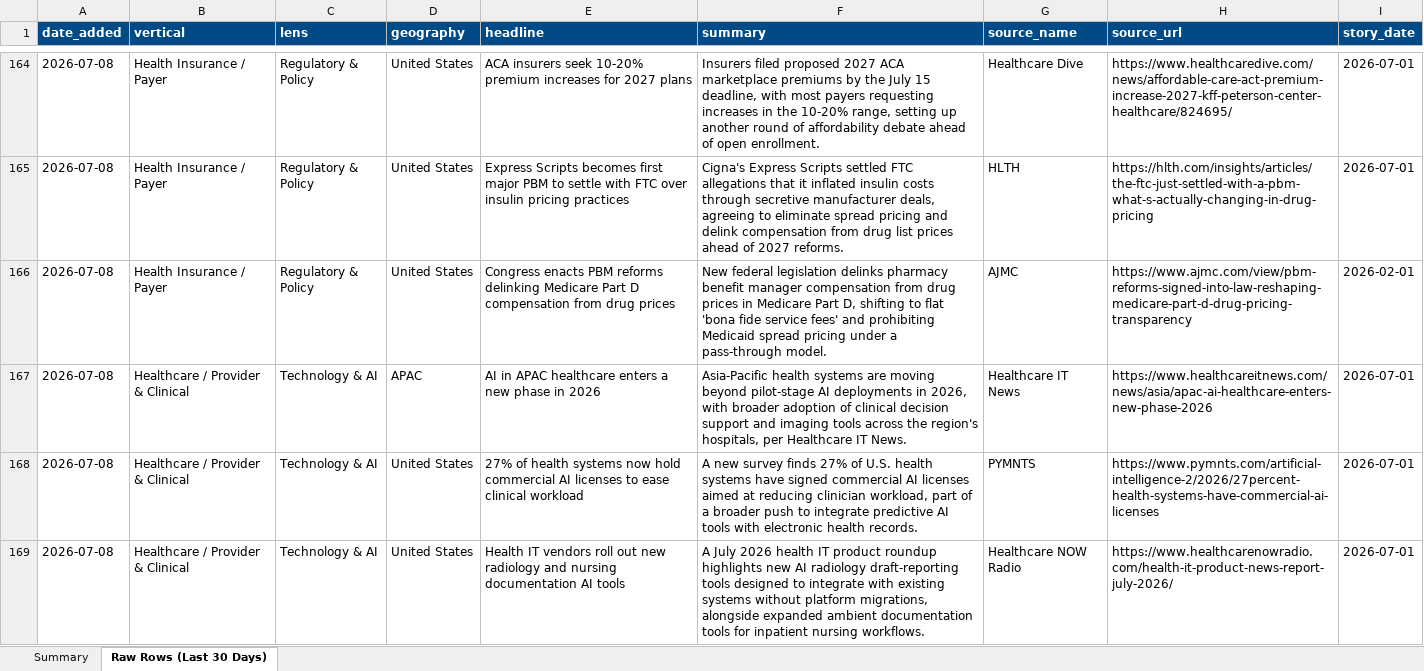
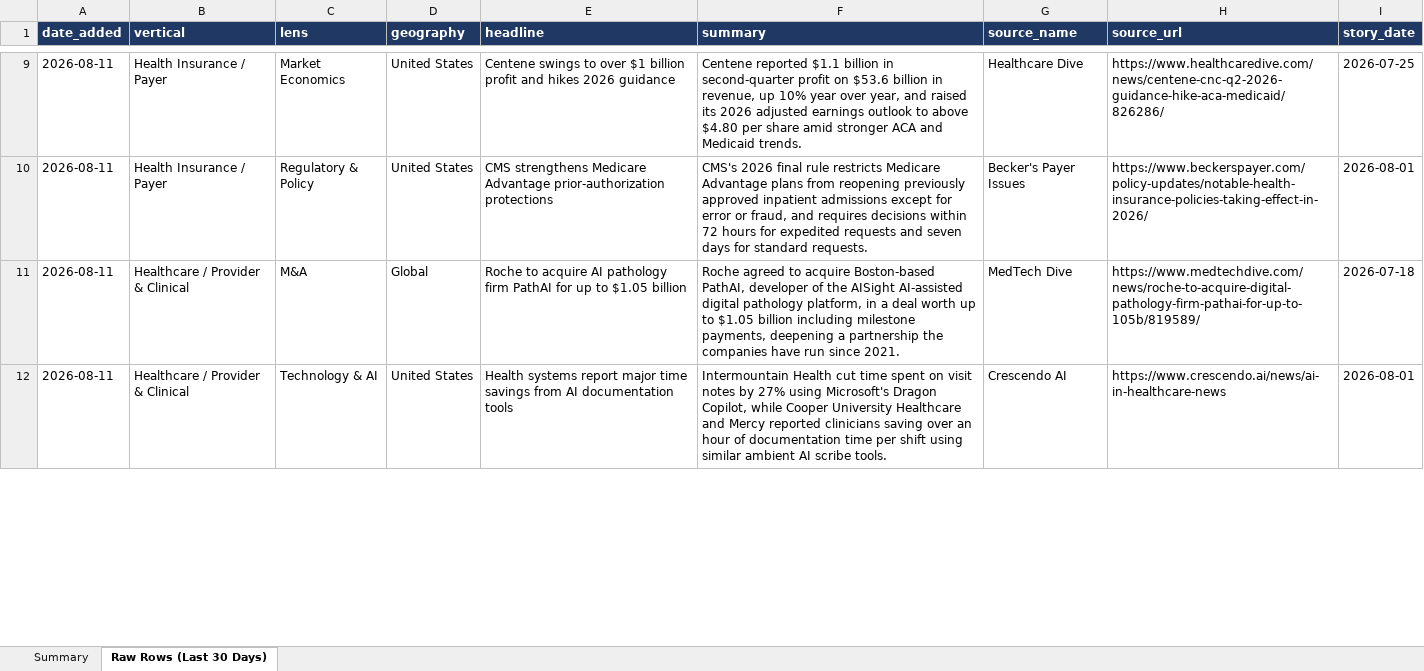
Before and after one commit to dsivakumar81/DailyIndustryBrief, an Excel workbook: cockpit-data/story-log-last30days.xlsx, sheet Raw Rows (Last 30 Days), drawn as a sheet; only a part is shown, gaps mark what is left out; values as stored, in another font and other column widths than the file's, no borders; removed rows and columns are numbered as before the commit, all else as after; the diff covers the shown part only; the diff names each change by its address in the sheet, - before the commit and + after, or states it on an @@ line.

```diff
--- a/cockpit-data/story-log-last30days.xlsx (sheet Raw Rows (Last 30 Days))
+++ b/cockpit-data/story-log-last30days.xlsx (sheet Raw Rows (Last 30 Days))
-A1:I1 fill: #004B87
+A1:I1 fill: #1F3864
-A9 (date_added): 2026-07-08
+A9 (date_added): 2026-08-11
-C9 (lens): Regulatory & Policy
+C9 (lens): Market Economics
-E9 (headline): ACA insurers seek 10-20% premium increases for 2027 plans
+E9 (headline): Centene swings to over $1 billion profit and hikes 2026 guidance
-F9 (summary): Insurers filed proposed 2027 ACA marketplace premiums by the July 15 deadline, with most payers requesting increases in the 10-20% range, setting up another round of affordability debate ahead of open enrollment.
+F9 (summary): Centene reported $1.1 billion in second-quarter profit on $53.6 billion in revenue, up 10% year over year, and raised its 2026 adjusted earnings outlook to above $4.80 per share amid stronger ACA and Medicaid trends.
-H9 (source_url): https://www.healthcaredive.com/news/affordable-care-act-premium-increase-2027-kff-peterson-center-healthcare/824695/
+H9 (source_url): https://www.healthcaredive.com/news/centene-cnc-q2-2026-guidance-hike-aca-medicaid/826286/
-I9 (story_date): 2026-07-01
+I9 (story_date): 2026-07-25
-row 165: 2026-07-08 | Health Insurance / Payer | Regulatory & Policy | United States | Express Scripts becomes first major PBM to settle with FTC over insulin pricing practices | Cigna's Express Scripts settled FTC allegations that it inflated insulin costs through secretive manufacturer deals, agreeing to eliminate spread pricing and delink compensation from drug list prices ahead of 2027 reforms. | HLTH | https://hlth.com/insights/articles/the-ftc-just-settled-with-a-pbm-what-s-actually-changing-in-drug-pricing | 2026-07-01
-A10 (date_added): 2026-07-08
+A10 (date_added): 2026-08-11
-E10 (headline): Congress enacts PBM reforms delinking Medicare Part D compensation from drug prices
+E10 (headline): CMS strengthens Medicare Advantage prior-authorization protections
-F10 (summary): New federal legislation delinks pharmacy benefit manager compensation from drug prices in Medicare Part D, shifting to flat 'bona fide service fees' and prohibiting Medicaid spread pricing under a pass-through model.
+F10 (summary): CMS's 2026 final rule restricts Medicare Advantage plans from reopening previously approved inpatient admissions except for error or fraud, and requires decisions within 72 hours for expedited requests and seven days for standard requests.
-G10 (source_name): AJMC
+G10 (source_name): Becker's Payer Issues
-H10 (source_url): https://www.ajmc.com/view/pbm-reforms-signed-into-law-reshaping-medicare-part-d-drug-pricing-transparency
+H10 (source_url): https://www.beckerspayer.com/policy-updates/notable-health-insurance-policies-taking-effect-in-2026/
-I10 (story_date): 2026-02-01
+I10 (story_date): 2026-08-01
-row 167: 2026-07-08 | Healthcare / Provider & Clinical | Technology & AI | APAC | AI in APAC healthcare enters a new phase in 2026 | Asia-Pacific health systems are moving beyond pilot-stage AI deployments in 2026, with broader adoption of clinical decision support and imaging tools across the region's hospitals, per Healthcare IT News. | Healthcare IT News | https://www.healthcareitnews.com/news/asia/apac-ai-healthcare-enters-new-phase-2026 | 2026-07-01
-row 168: 2026-07-08 | Healthcare / Provider & Clinical | Technology & AI | United States | 27% of health systems now hold commercial AI licenses to ease clinical workload | A new survey finds 27% of U.S. health systems have signed commercial AI licenses aimed at reducing clinician workload, part of a broader push to integrate predictive AI tools with electronic health records. | PYMNTS | https://www.pymnts.com/artificial-intelligence-2/2026/27percent-health-systems-have-commercial-ai-licenses | 2026-07-01
+row 11: 2026-08-11 | Healthcare / Provider & Clinical | M&A | Global | Roche to acquire AI pathology firm PathAI for up to $1.05 billion | Roche agreed to acquire Boston-based PathAI, developer of the AISight AI-assisted digital pathology platform, in a deal worth up to $1.05 billion including milestone payments, deepening a partnership the companies have run since 2021. | MedTech Dive | https://www.medtechdive.com/news/roche-to-acquire-digital-pathology-firm-pathai-for-up-to-105b/819589/ | 2026-07-18
-A12 (date_added): 2026-07-08
+A12 (date_added): 2026-08-11
-E12 (headline): Health IT vendors roll out new radiology and nursing documentation AI tools
+E12 (headline): Health systems report major time savings from AI documentation tools
-F12 (summary): A July 2026 health IT product roundup highlights new AI radiology draft-reporting tools designed to integrate with existing systems without platform migrations, alongside expanded ambient documentation tools for inpatient nursing workflows.
+F12 (summary): Intermountain Health cut time spent on visit notes by 27% using Microsoft's Dragon Copilot, while Cooper University Healthcare and Mercy reported clinicians saving over an hour of documentation time per shift using similar ambient AI scribe tools.
-G12 (source_name): Healthcare NOW Radio
+G12 (source_name): Crescendo AI
-H12 (source_url): https://www.healthcarenowradio.com/health-it-product-news-report-july-2026/
+H12 (source_url): https://www.crescendo.ai/news/ai-in-healthcare-news
-I12 (story_date): 2026-07-01
+I12 (story_date): 2026-08-01
```
Also changed, not shown: 11 added rows, 181 removed rows and 55 edited cells elsewhere in this sheet, sheet Summary, 4 other files.
